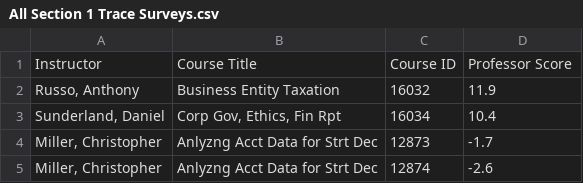
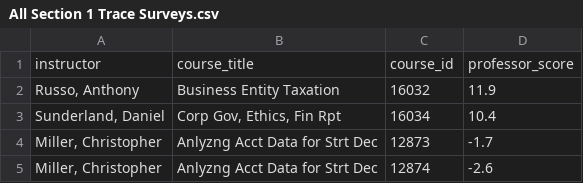
Before and after one commit to owensharpe/Schedulytics, a CSV file: data/trace_survey/trace_data_stores/All Section 1 Trace Surveys.csv, drawn as a sheet; only a part is shown; removed rows and columns are numbered as before the commit, all else as after; the diff names each change by its address in the sheet, - before the commit and + after, or states it on an @@ line.

Commit message:
updated trace data

```diff
--- a/data/trace_survey/trace_data_stores/All Section 1 Trace Surveys.csv
+++ b/data/trace_survey/trace_data_stores/All Section 1 Trace Surveys.csv
-row 1: Instructor | Course Title | Course ID | Professor Score
+row 1: instructor | course_title | course_id | professor_score
```
Also changed, not shown: data/trace_survey/trace_data_stores/All Section 2 Trace Surveys.csv, data/trace_survey/trace_data_stores/All Section 3 Trace Surveys.csv, 4 other files.
